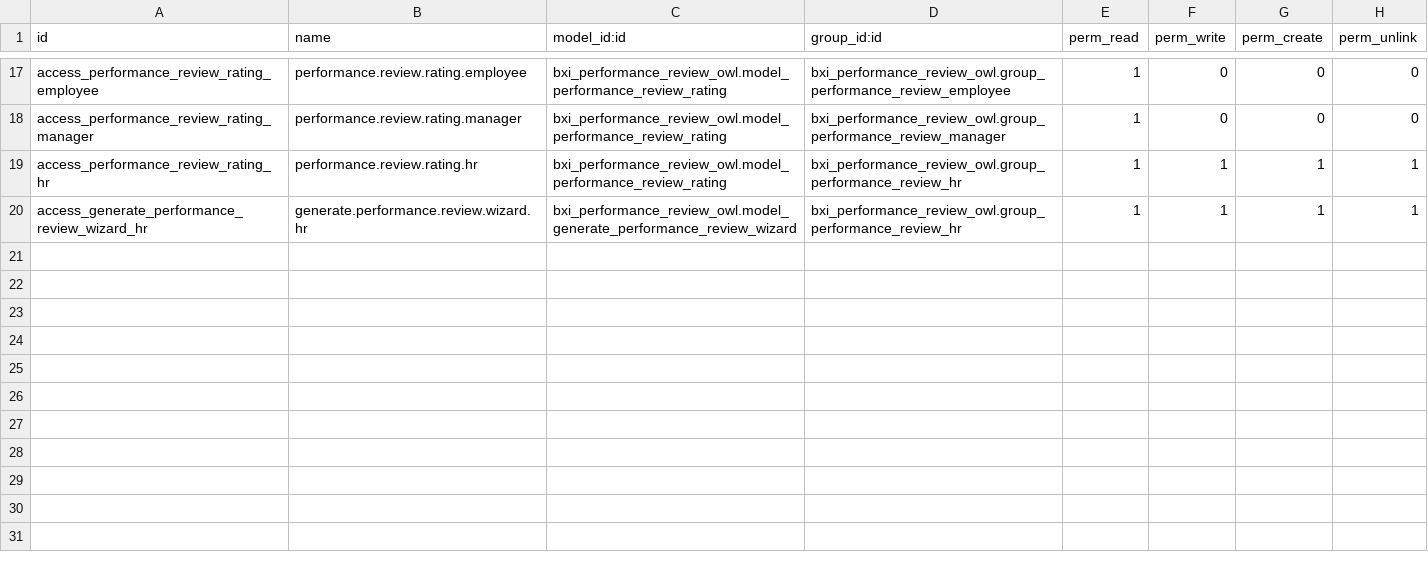
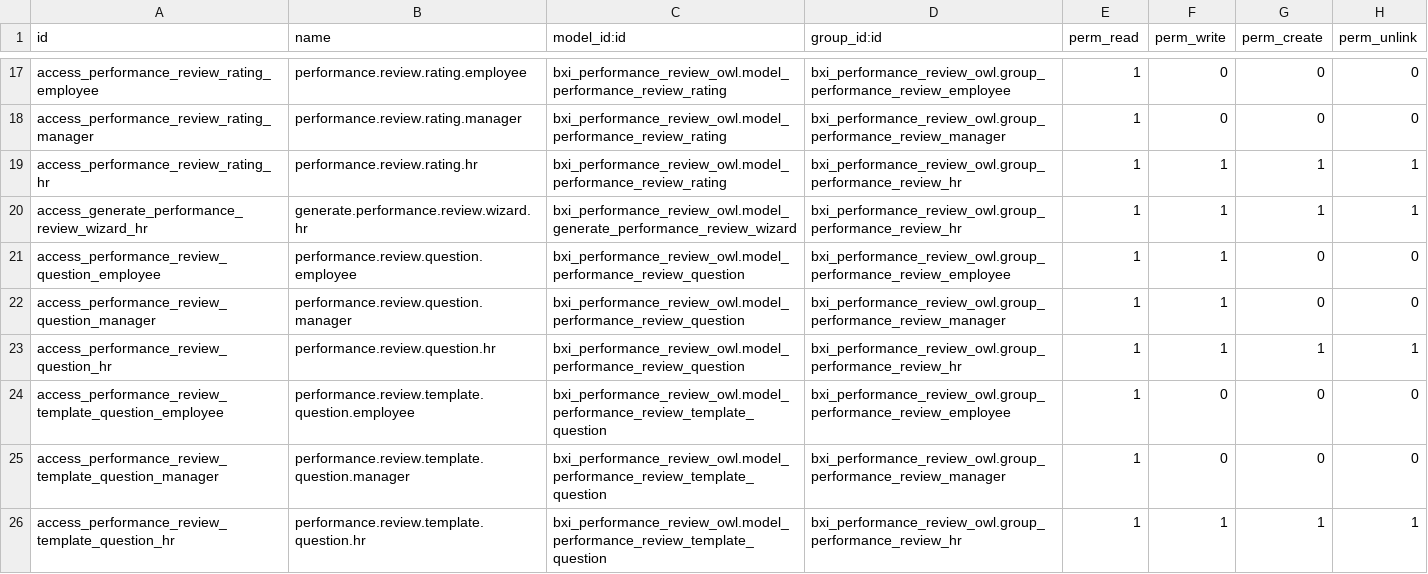
Before and after one commit to rohit-bxi/bxi_odoo_community, a CSV file: bxi_performance_review_owl/security/ir.model.access.csv, drawn as a sheet; only a part is shown, gaps mark what is left out.

```diff
--- a/bxi_performance_review_owl/security/ir.model.access.csv
+++ b/bxi_performance_review_owl/security/ir.model.access.csv
@@ -20 +20,7 @@ access_performance_review_rating_hr,performance.review.rating.hr,bxi_performance
 access_generate_performance_review_wizard_hr,generate.performance.review.wizard.hr,bxi_performance_review_owl.model_generate_performance_review_wizard,bxi_performance_review_owl.group_performance_review_hr,1,1,1,1
+access_performance_review_question_employee,performance.review.question.employee,bxi_performance_review_owl.model_performance_review_question,bxi_performance_review_owl.group_performance_review_employee,1,1,0,0
+access_performance_review_question_manager,performance.review.question.manager,bxi_performance_review_owl.model_performance_review_question,bxi_performance_review_owl.group_performance_review_manager,1,1,0,0
+access_performance_review_question_hr,performance.review.question.hr,bxi_performance_review_owl.model_performance_review_question,bxi_performance_review_owl.group_performance_review_hr,1,1,1,1
+access_performance_review_template_question_employee,performance.review.template.question.employee,bxi_performance_review_owl.model_performance_review_template_question,bxi_performance_review_owl.group_performance_review_employee,1,0,0,0
+access_performance_review_template_question_manager,performance.review.template.question.manager,bxi_performance_review_owl.model_performance_review_template_question,bxi_performance_review_owl.group_performance_review_manager,1,0,0,0
+access_performance_review_template_question_hr,performance.review.template.question.hr,bxi_performance_review_owl.model_performance_review_template_question,bxi_performance_review_owl.group_performance_review_hr,1,1,1,1
```
Also changed, not shown: 10 other files.
